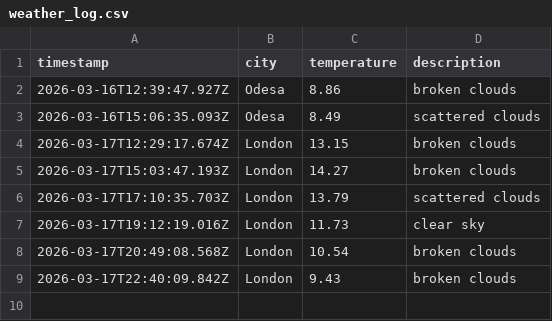
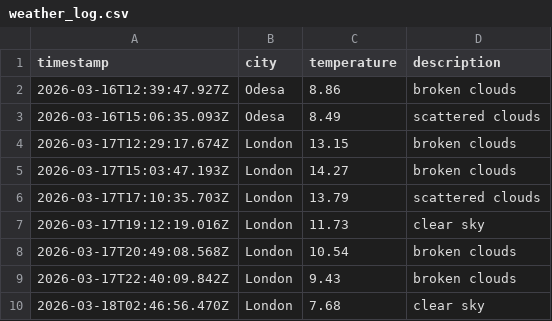
Before and after one commit to papaparadox/weatherAppJS, a CSV file: data/weather_log.csv, drawn as a sheet; the diff names each change by its address in the sheet, - before the commit and + after, or states it on an @@ line.

```diff
--- a/data/weather_log.csv
+++ b/data/weather_log.csv
+row 10: 2026-03-18T02:46:56.470Z | London | 7.68 | clear sky
```
Also changed, not shown: 1 other file.
